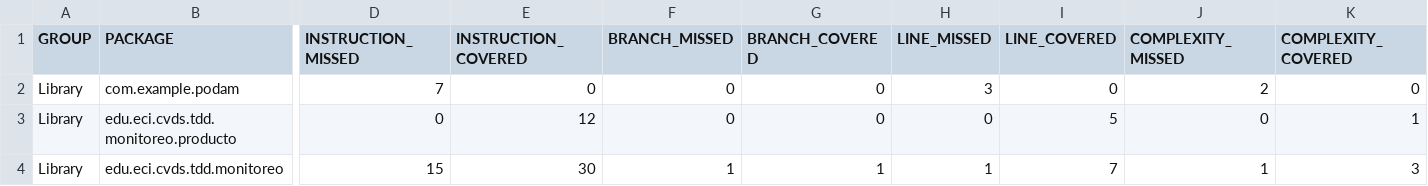
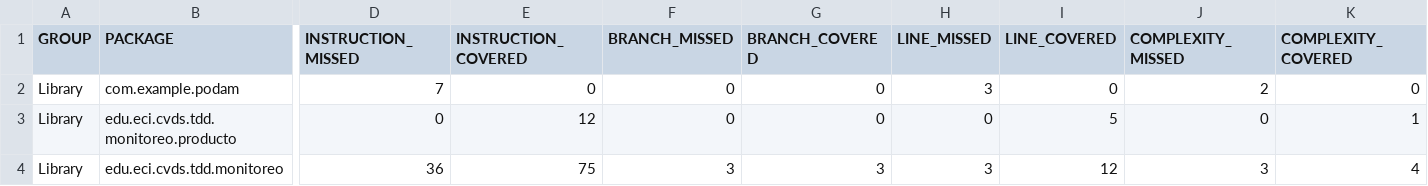
Before and after one commit to Haidex3/Parcial_CVDS1, a CSV file: Monitoreo/target/site/jacoco/jacoco.csv, drawn as a sheet; only a part is shown, gaps mark what is left out; the diff covers the shown part only; the diff names each change by its address in the sheet, - before the commit and + after, or states it on an @@ line.

```diff
--- a/Monitoreo/target/site/jacoco/jacoco.csv
+++ b/Monitoreo/target/site/jacoco/jacoco.csv
-D4 (INSTRUCTION_MISSED): 15
+D4 (INSTRUCTION_MISSED): 36
-E4 (INSTRUCTION_COVERED): 30
+E4 (INSTRUCTION_COVERED): 75
-F4 (BRANCH_MISSED): 1
+F4 (BRANCH_MISSED): 3
-G4 (BRANCH_COVERED): 1
+G4 (BRANCH_COVERED): 3
-H4 (LINE_MISSED): 1
+H4 (LINE_MISSED): 3
-I4 (LINE_COVERED): 7
+I4 (LINE_COVERED): 12
-J4 (COMPLEXITY_MISSED): 1
+J4 (COMPLEXITY_MISSED): 3
-K4 (COMPLEXITY_COVERED): 3
+K4 (COMPLEXITY_COVERED): 4
```
Also changed, not shown: 1 edited cell elsewhere in this file, 17 other files.
